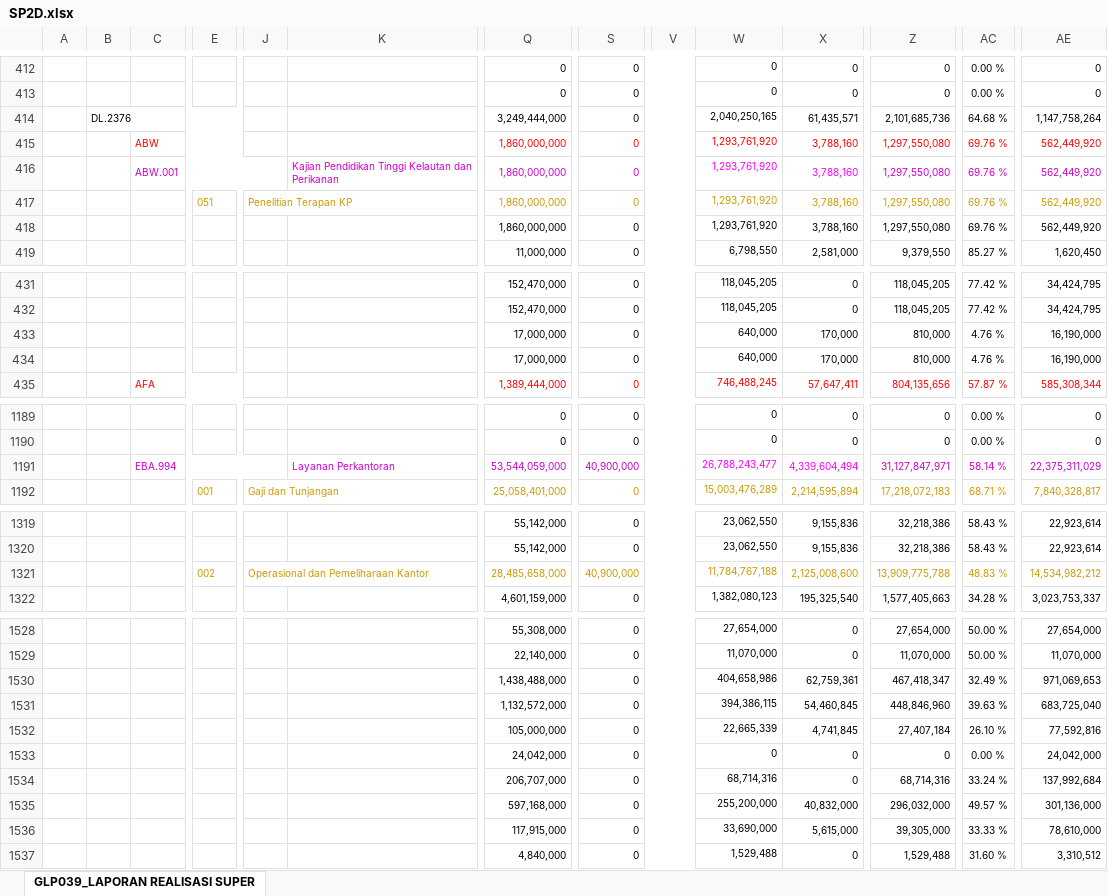
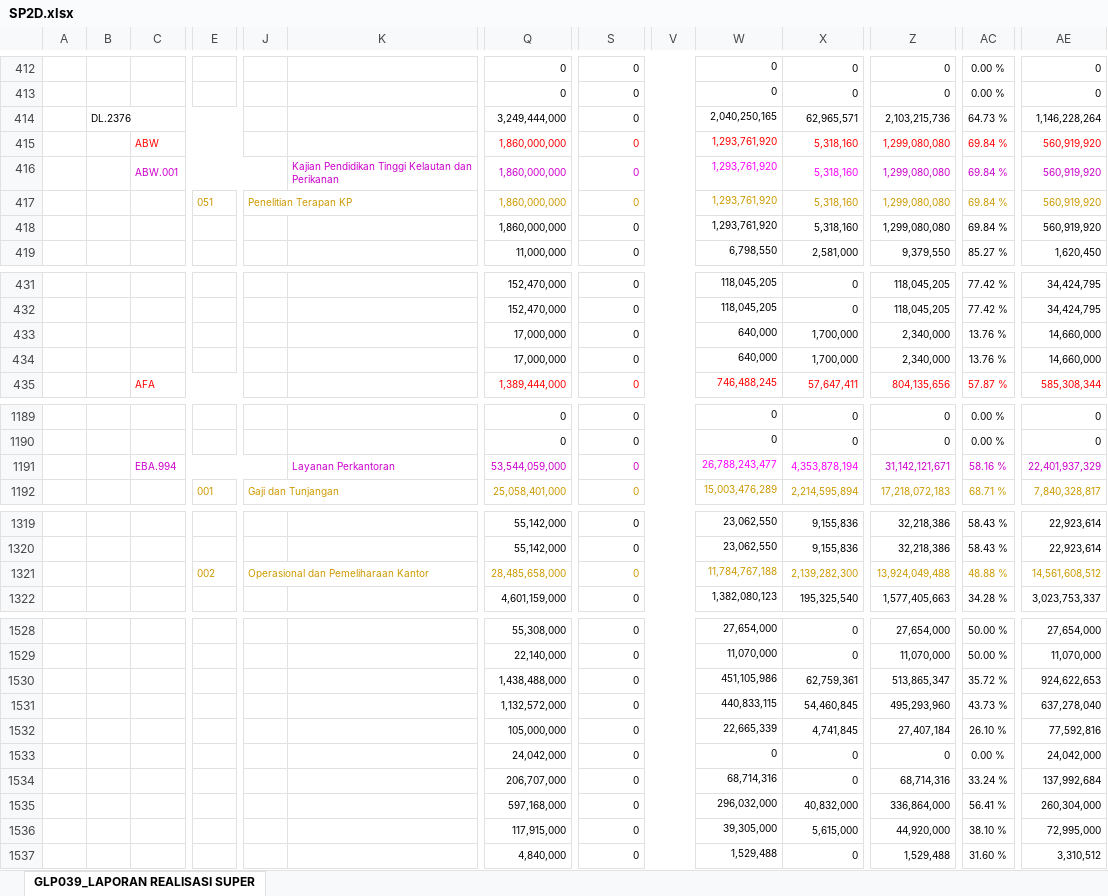
Before and after one commit to edimistiono/TA.2024, an Excel workbook: Database/SP2D.xlsx, sheet GLP039_LAPORAN REALISASI SUPER, drawn as a sheet; only a part is shown, gaps mark what is left out; values as stored, in another font and other column widths than the file's, no borders; charts and pictures not drawn; removed rows and columns are numbered as before the commit, all else as after; rows hold the shown columns only; the diff covers the shown part only; the diff names each change by its address in the sheet, - before the commit and + after, or states it on an @@ line.

```diff
--- a/Database/SP2D.xlsx (sheet GLP039_LAPORAN REALISASI SUPER)
+++ b/Database/SP2D.xlsx (sheet GLP039_LAPORAN REALISASI SUPER)
-X414: 61,435,571
+X414: 62,965,571
-Z414: 2,101,685,736
+Z414: 2,103,215,736
-AC414: 64.68 %
+AC414: 64.73 %
-AE414: 1,147,758,264
+AE414: 1,146,228,264
-X415:X418: 3,788,160
+X415:X418: 5,318,160
-Z415:Z418: 1,297,550,080
+Z415:Z418: 1,299,080,080
-AC415:AC418: 69.76 %
+AC415:AC418: 69.84 %
-AE415:AE418: 562,449,920
+AE415:AE418: 560,919,920
-X433:X434: 170,000
+X433:X434: 1,700,000
-Z433:Z434: 810,000
+Z433:Z434: 2,340,000
-AC433:AC434: 4.76 %
+AC433:AC434: 13.76 %
-AE433:AE434: 16,190,000
+AE433:AE434: 14,660,000
-row 1191:  |  | EBA.994 |  |  | Layanan Perkantoran | 53,544,059,000 | 40,900,000 |  | 26,788,243,477 | 4,339,604,494 | 31,127,847,971 | 58.14 % | 22,375,311,029
+row 1191:  |  | EBA.994 |  |  | Layanan Perkantoran | 53,544,059,000 | 0 |  | 26,788,243,477 | 4,353,878,194 | 31,142,121,671 | 58.16 % | 22,401,937,329
-row 1321:  |  |  | 002 | Operasional dan Pemeliharaan Kantor |  | 28,485,658,000 | 40,900,000 |  | 11,784,767,188 | 2,125,008,600 | 13,909,775,788 | 48.83 % | 14,534,982,212
+row 1321:  |  |  | 002 | Operasional dan Pemeliharaan Kantor |  | 28,485,658,000 | 0 |  | 11,784,767,188 | 2,139,282,300 | 13,924,049,488 | 48.88 % | 14,561,608,512
-W1530: 404,658,986
+W1530: 451,105,986
-Z1530: 467,418,347
+Z1530: 513,865,347
-AC1530: 32.49 %
+AC1530: 35.72 %
-AE1530: 971,069,653
+AE1530: 924,622,653
-W1531: 394,386,115
+W1531: 440,833,115
-Z1531: 448,846,960
+Z1531: 495,293,960
-AC1531: 39.63 %
+AC1531: 43.73 %
-AE1531: 683,725,040
+AE1531: 637,278,040
-W1535: 255,200,000
+W1535: 296,032,000
-Z1535: 296,032,000
+Z1535: 336,864,000
-AC1535: 49.57 %
+AC1535: 56.41 %
-AE1535: 301,136,000
+AE1535: 260,304,000
-W1536: 33,690,000
+W1536: 39,305,000
-Z1536: 39,305,000
+Z1536: 44,920,000
-AC1536: 33.33 %
+AC1536: 38.10 %
-AE1536: 78,610,000
+AE1536: 72,995,000
```
Also changed, not shown: 7 added rows, 7 removed rows and 290 edited cells elsewhere in this sheet, Database/MONITORING DETAIL TRANSAKSI FA 16 SEGMEN VERSI SP2D.xlsx, 1 other file.
